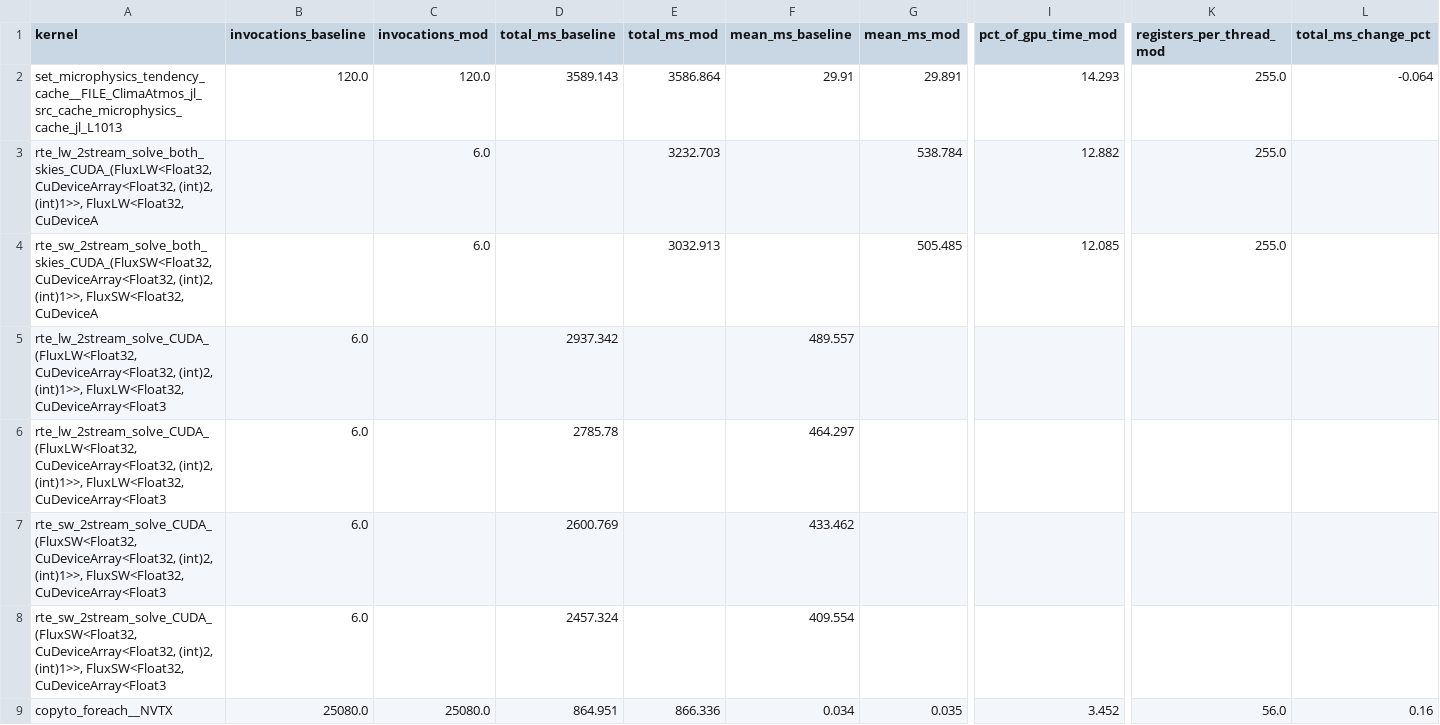
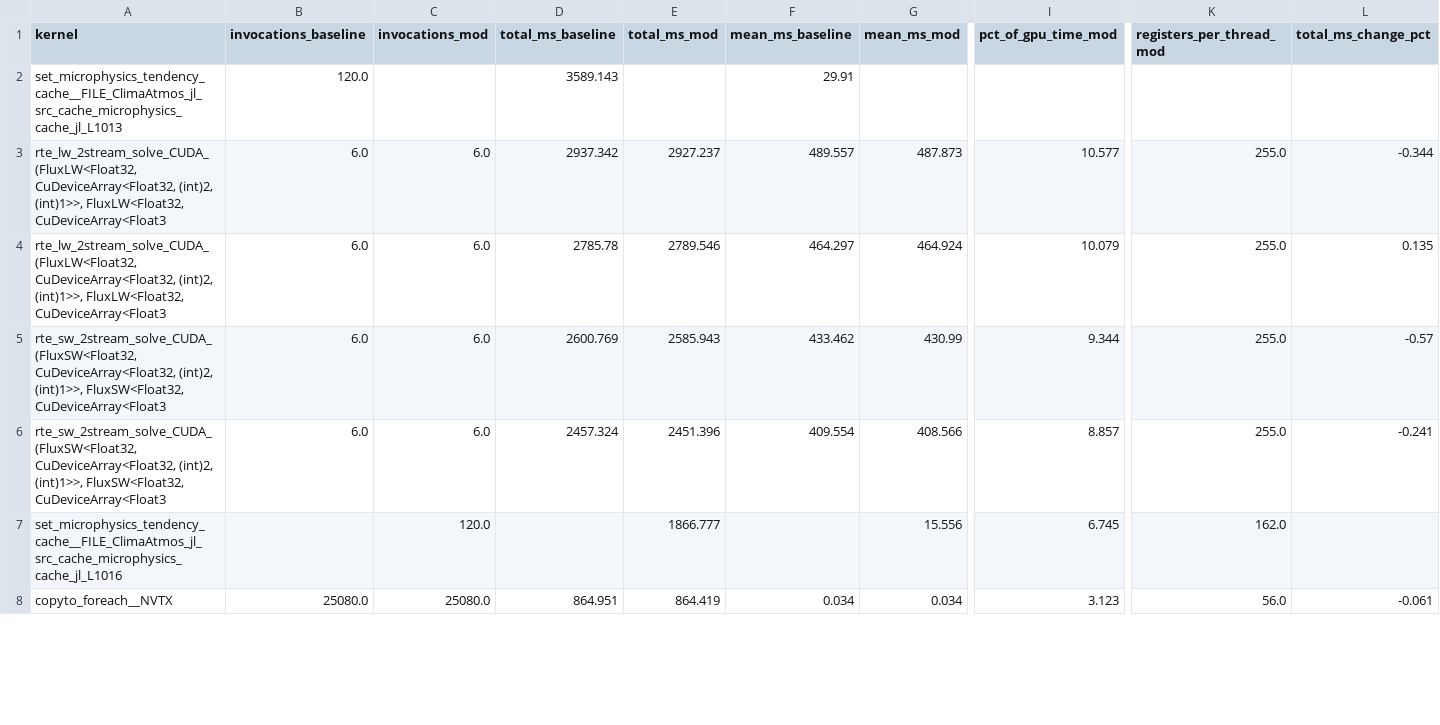
Before and after one commit to petebachant/clima-gpu-profiling, a CSV file: results/top-kernels.csv, drawn as a sheet; only a part is shown, gaps mark what is left out; removed rows and columns are numbered as before the commit, all else as after; rows hold the shown columns only; the diff covers the shown part only; the diff names each change by its address in the sheet, - before the commit and + after, or states it on an @@ line.

```diff
--- a/results/top-kernels.csv
+++ b/results/top-kernels.csv
-C2 (invocations_mod): 120.0
+C2 (invocations_mod): (empty)
-E2 (total_ms_mod): 3586.864
+E2 (total_ms_mod): (empty)
-G2 (mean_ms_mod): 29.891
+G2 (mean_ms_mod): (empty)
-I2 (pct_of_gpu_time_mod): 14.293
+I2 (pct_of_gpu_time_mod): (empty)
-K2 (registers_per_thread_mod): 255.0
+K2 (registers_per_thread_mod): (empty)
-L2 (total_ms_change_pct): -0.064
+L2 (total_ms_change_pct): (empty)
-row 3: rte_lw_2stream_solve_both_skies_CUDA_(FluxLW<Float32, CuDeviceArray<Float32, (int)2, (int)1>>, FluxLW<Float32, CuDeviceA |  | 6.0 |  | 3232.703 |  | 538.784 | 12.882 | 255.0
-row 4: rte_sw_2stream_solve_both_skies_CUDA_(FluxSW<Float32, CuDeviceArray<Float32, (int)2, (int)1>>, FluxSW<Float32, CuDeviceA |  | 6.0 |  | 3032.913 |  | 505.485 | 12.085 | 255.0
-C3:C6 (invocations_mod): (empty)
+C3:C6 (invocations_mod): 6.0
-E3 (total_ms_mod): (empty)
+E3 (total_ms_mod): 2927.237
-G3 (mean_ms_mod): (empty)
+G3 (mean_ms_mod): 487.873
-I3 (pct_of_gpu_time_mod): (empty)
+I3 (pct_of_gpu_time_mod): 10.577
-K3:K6 (registers_per_thread_mod): (empty)
+K3:K6 (registers_per_thread_mod): 255.0
-L3 (total_ms_change_pct): (empty)
+L3 (total_ms_change_pct): -0.344
-E4 (total_ms_mod): (empty)
+E4 (total_ms_mod): 2789.546
-G4 (mean_ms_mod): (empty)
+G4 (mean_ms_mod): 464.924
-I4 (pct_of_gpu_time_mod): (empty)
+I4 (pct_of_gpu_time_mod): 10.079
-L4 (total_ms_change_pct): (empty)
+L4 (total_ms_change_pct): 0.135
-E5 (total_ms_mod): (empty)
+E5 (total_ms_mod): 2585.943
-G5 (mean_ms_mod): (empty)
+G5 (mean_ms_mod): 430.99
-I5 (pct_of_gpu_time_mod): (empty)
+I5 (pct_of_gpu_time_mod): 9.344
-L5 (total_ms_change_pct): (empty)
+L5 (total_ms_change_pct): -0.57
-E6 (total_ms_mod): (empty)
+E6 (total_ms_mod): 2451.396
-G6 (mean_ms_mod): (empty)
+G6 (mean_ms_mod): 408.566
-I6 (pct_of_gpu_time_mod): (empty)
+I6 (pct_of_gpu_time_mod): 8.857
-L6 (total_ms_change_pct): (empty)
+L6 (total_ms_change_pct): -0.241
+row 7: set_microphysics_tendency_cache__FILE_ClimaAtmos_jl_src_cache_microphysics_cache_jl_L1016 |  | 120.0 |  | 1866.777 |  | 15.556 | 6.745 | 162.0
-E8 (total_ms_mod): 866.336
+E8 (total_ms_mod): 864.419
-G8 (mean_ms_mod): 0.035
+G8 (mean_ms_mod): 0.034
-I8 (pct_of_gpu_time_mod): 3.452
+I8 (pct_of_gpu_time_mod): 3.123
-L8 (total_ms_change_pct): 0.16
+L8 (total_ms_change_pct): -0.061
```
Also changed, not shown: 1 added row and 40 edited cells elsewhere in this file, 7 other files.
